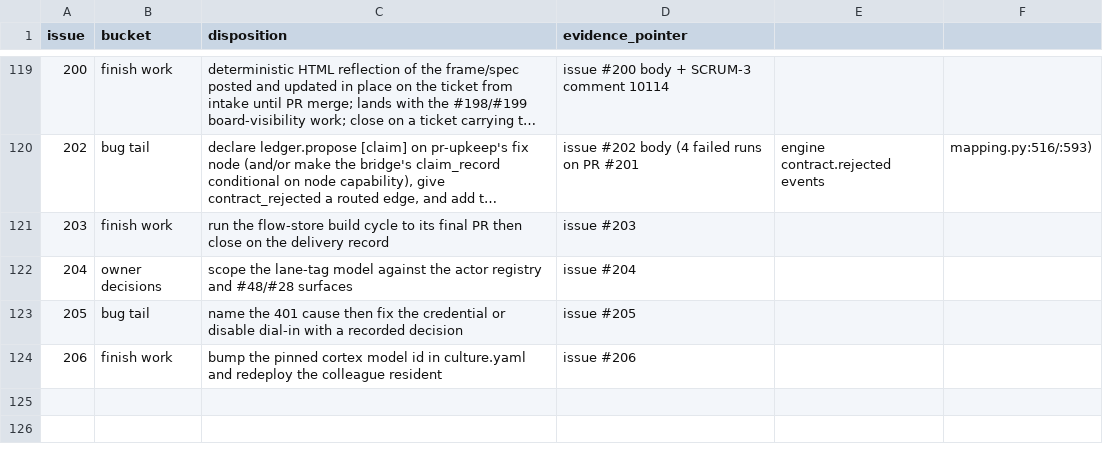
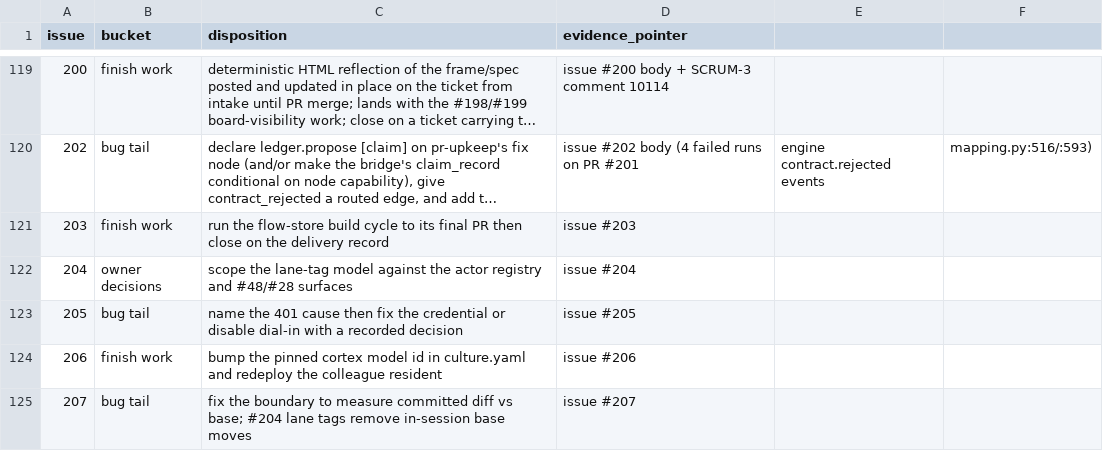
Before and after one commit to agentculture/culture-nodes, a CSV file: docs/triage/dispositions.csv, drawn as a sheet; only a part is shown, gaps mark what is left out; long unchanged cells end in …; the diff names each change by its address in the sheet, - before the commit and + after, or states it on an @@ line.

```diff
--- a/docs/triage/dispositions.csv
+++ b/docs/triage/dispositions.csv
+row 125: 207 | bug tail | fix the boundary to measure committed diff vs base; #204 lane tags remove in-session base moves | issue #207
```
Also changed, not shown: 1 other file.
